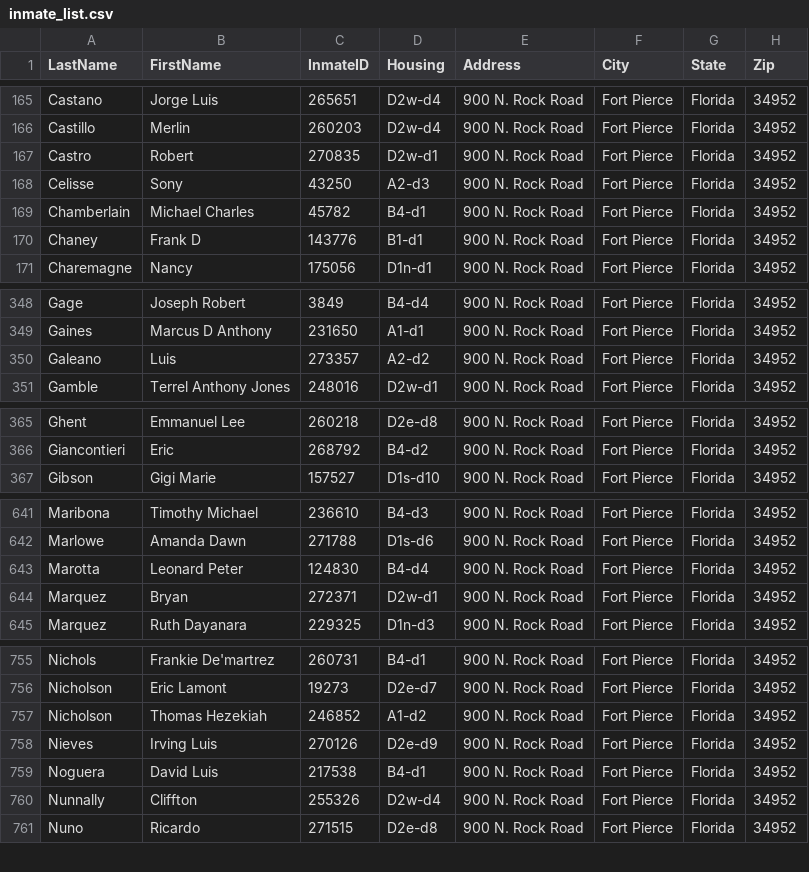
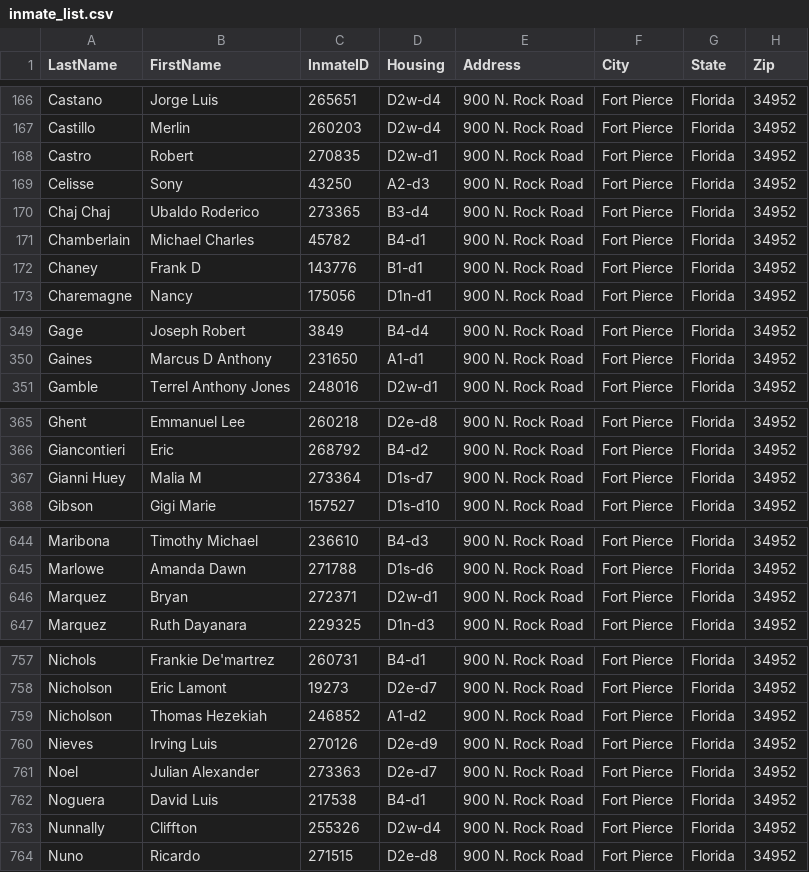
Before and after one commit to webrezaul/david, a CSV file: inmate_list.csv, drawn as a sheet; only a part is shown, gaps mark what is left out; the diff covers the shown part only.

```diff
--- a/inmate_list.csv
+++ b/inmate_list.csv
@@ -168,2 +169,3 @@ Castro,Robert,270835,D2w-d1,900 N. Rock Road,Fort Pierce,Florida,34952
 Celisse,Sony,43250,A2-d3,900 N. Rock Road,Fort Pierce,Florida,34952
+Chaj Chaj,Ubaldo Roderico,273365,B3-d4,900 N. Rock Road,Fort Pierce,Florida,34952
 Chamberlain,Michael Charles,45782,B4-d1,900 N. Rock Road,Fort Pierce,Florida,34952
@@ -349,3 +350,2 @@ Gage,Joseph Robert,3849,B4-d4,900 N. Rock Road,Fort Pierce,Florida,34952
 Gaines,Marcus D Anthony,231650,A1-d1,900 N. Rock Road,Fort Pierce,Florida,34952
-Galeano,Luis,273357,A2-d2,900 N. Rock Road,Fort Pierce,Florida,34952
 Gamble,Terrel Anthony Jones,248016,D2w-d1,900 N. Rock Road,Fort Pierce,Florida,34952
@@ -366,2 +366,3 @@ Ghent,Emmanuel Lee,260218,D2e-d8,900 N. Rock Road,Fort Pierce,Florida,34952
 Giancontieri,Eric,268792,B4-d2,900 N. Rock Road,Fort Pierce,Florida,34952
+Gianni Huey,Malia M,273364,D1s-d7,900 N. Rock Road,Fort Pierce,Florida,34952
 Gibson,Gigi Marie,157527,D1s-d10,900 N. Rock Road,Fort Pierce,Florida,34952
@@ -642,3 +645,2 @@ Maribona,Timothy Michael,236610,B4-d3,900 N. Rock Road,Fort Pierce,Florida,34952
 Marlowe,Amanda Dawn,271788,D1s-d6,900 N. Rock Road,Fort Pierce,Florida,34952
-Marotta,Leonard Peter,124830,B4-d4,900 N. Rock Road,Fort Pierce,Florida,34952
 Marquez,Bryan,272371,D2w-d1,900 N. Rock Road,Fort Pierce,Florida,34952
@@ -758,2 +760,3 @@ Nicholson,Thomas Hezekiah,246852,A1-d2,900 N. Rock Road,Fort Pierce,Florida,3495
 Nieves,Irving Luis,270126,D2e-d9,900 N. Rock Road,Fort Pierce,Florida,34952
+Noel,Julian Alexander,273363,D2e-d7,900 N. Rock Road,Fort Pierce,Florida,34952
 Noguera,David Luis,217538,B4-d1,900 N. Rock Road,Fort Pierce,Florida,34952
```
Also changed, not shown: 11 added rows, 7 removed rows and 8 edited cells elsewhere in this file, 1 other file.
